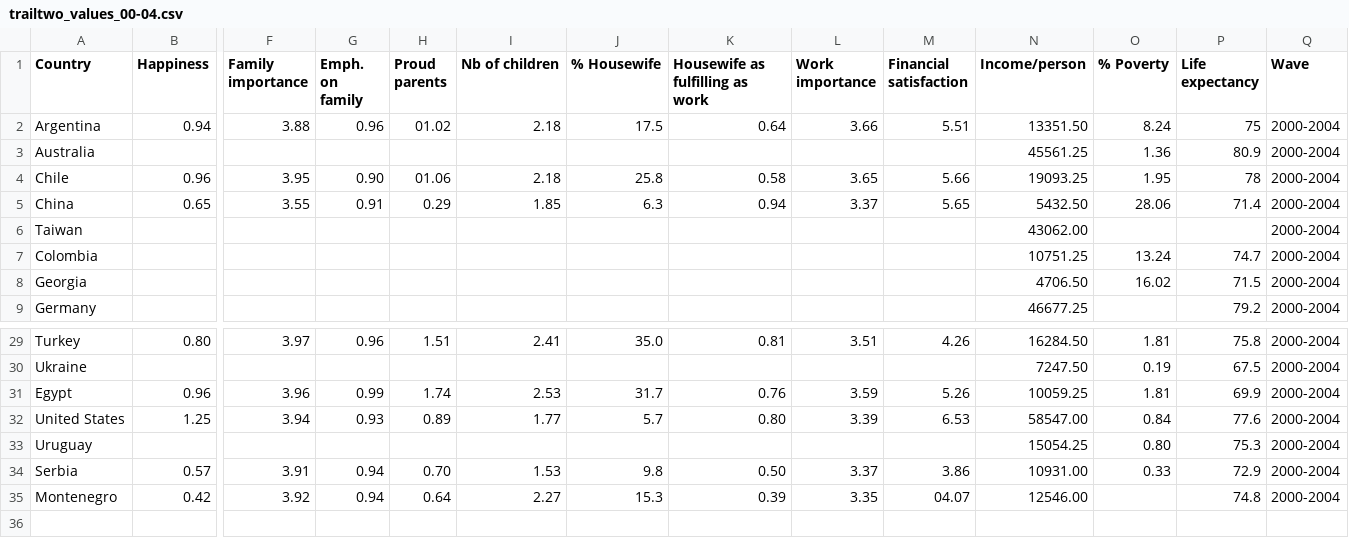
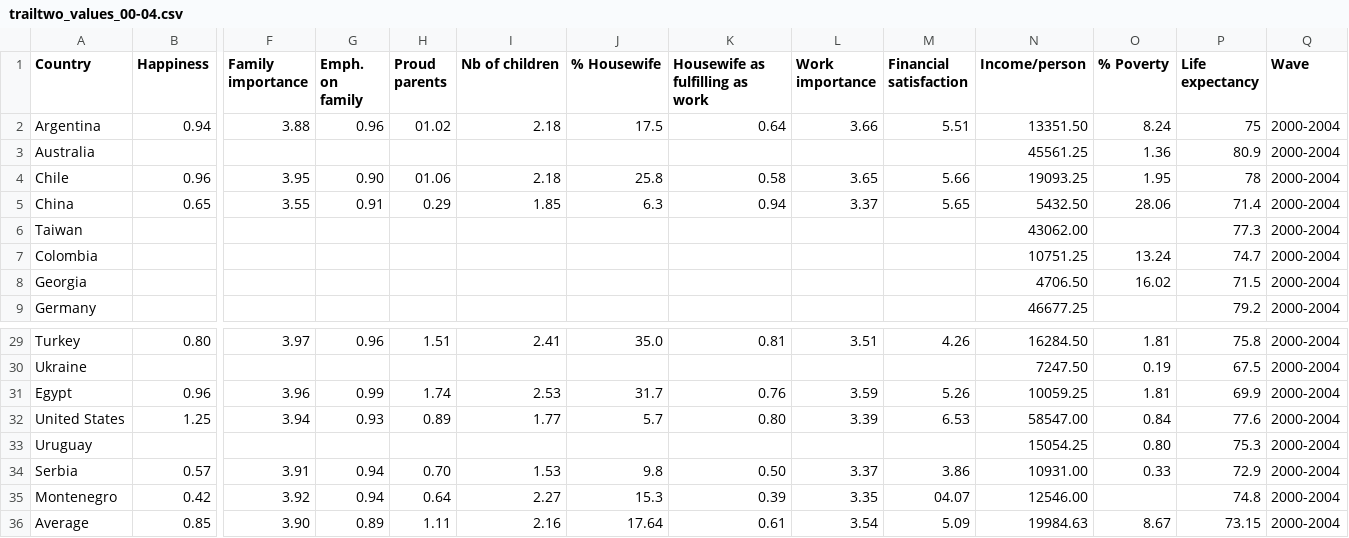
Before and after one commit to lemaiky/dh2321, a CSV file: Assignment2/datas/trailtwo_values_00-04.csv, drawn as a sheet; only a part is shown, gaps mark what is left out; rows hold the shown columns only; the diff names each change by its address in the sheet, - before the commit and + after, or states it on an @@ line.

```diff
--- a/Assignment2/datas/trailtwo_values_00-04.csv
+++ b/Assignment2/datas/trailtwo_values_00-04.csv
-P6 (Life expectancy): (empty)
+P6 (Life expectancy): 77.3
+row 36: Average | 0.85 | 3.90 | 0.89 | 1.11 | 2.16 | 17.64 | 0.61 | 3.54 | 5.09 | 19984.63 | 8.67 | 73.15 | 2000-2004
```
Also changed, not shown: Assignment2/datas/trailtwo_values_05-09.csv, Assignment2/datas/trailtwo_values_10-14.csv, 28 other files.
